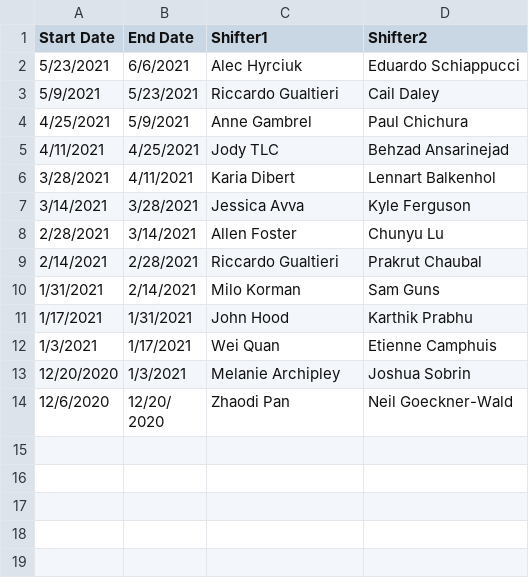
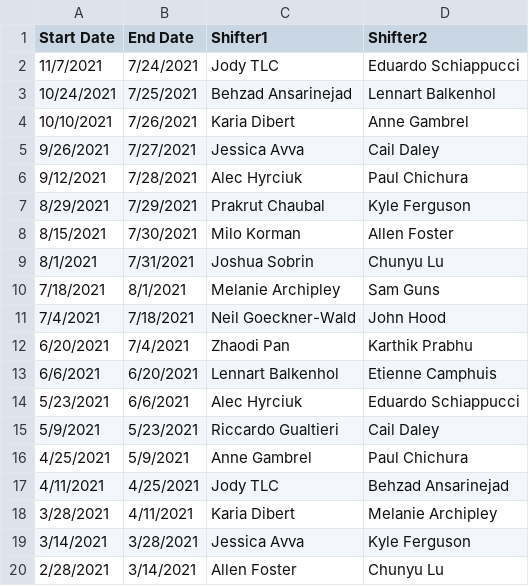
Before and after one commit to adamanderson/spt_dq_system, a TSV file: emailer/northern_shift_schedule.tsv, drawn as a sheet; only a part is shown; the shorter side is filled out with more unchanged rows; addresses are those after the commit; the diff names each change by its address in the sheet, - before the commit and + after, or states it on an @@ line.

Commit message:
Update northern shift schedule.

```diff
--- a/emailer/northern_shift_schedule.tsv
+++ b/emailer/northern_shift_schedule.tsv
+row 2: 11/7/2021 | 7/24/2021 | Jody TLC | Eduardo Schiappucci
+row 3: 10/24/2021 | 7/25/2021 | Behzad Ansarinejad | Lennart Balkenhol
+row 4: 10/10/2021 | 7/26/2021 | Karia Dibert | Anne Gambrel
+row 5: 9/26/2021 | 7/27/2021 | Jessica Avva | Cail Daley
+row 6: 9/12/2021 | 7/28/2021 | Alec Hyrciuk | Paul Chichura
+row 7: 8/29/2021 | 7/29/2021 | Prakrut Chaubal | Kyle Ferguson
+row 8: 8/15/2021 | 7/30/2021 | Milo Korman | Allen Foster
+row 9: 8/1/2021 | 7/31/2021 | Joshua Sobrin | Chunyu Lu
+row 10: 7/18/2021 | 8/1/2021 | Melanie Archipley | Sam Guns
+row 11: 7/4/2021 | 7/18/2021 | Neil Goeckner-Wald | John Hood
+row 12: 6/20/2021 | 7/4/2021 | Zhaodi Pan | Karthik Prabhu
+row 13: 6/6/2021 | 6/20/2021 | Lennart Balkenhol | Etienne Camphuis
-D18 (Shifter2): Lennart Balkenhol
+D18 (Shifter2): Melanie Archipley
```
